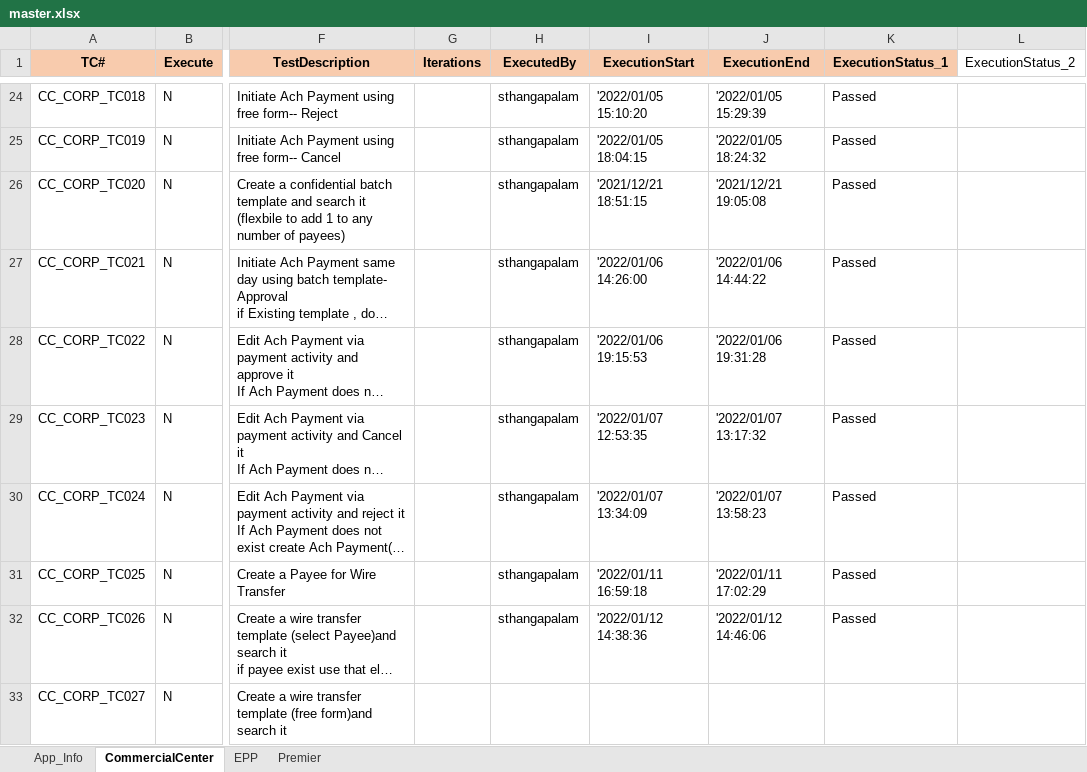
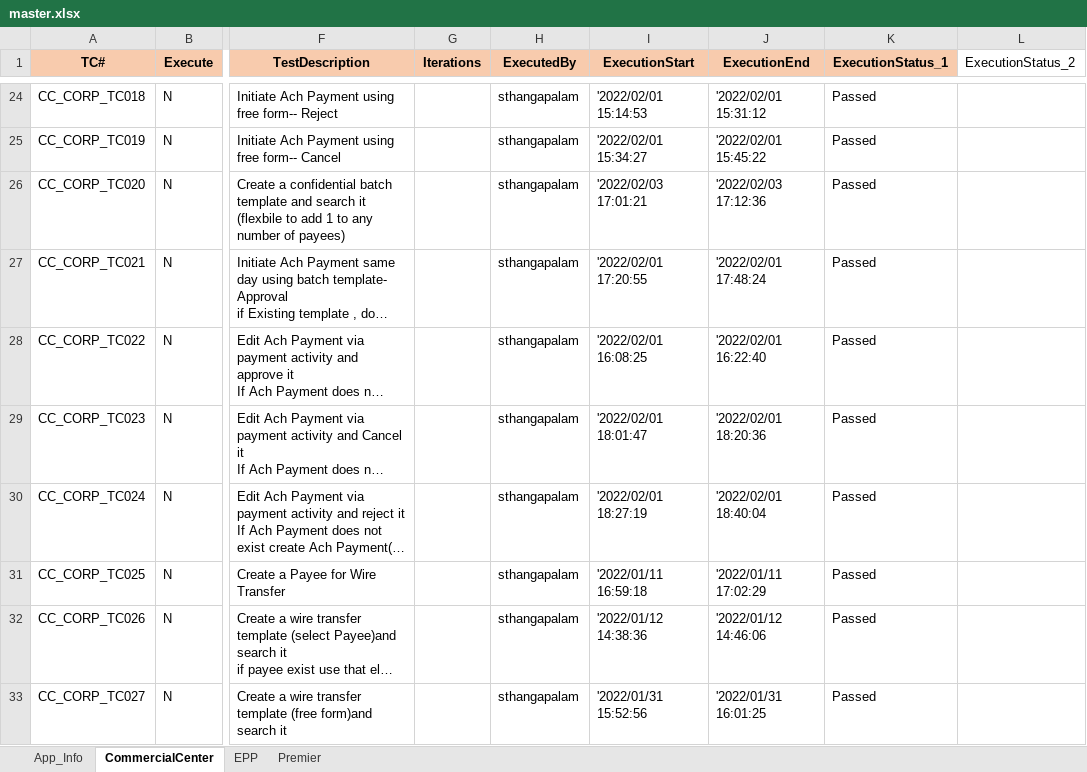
Before and after one commit to mokshamukh/Test_Automation, an Excel workbook: src/main/resources/testdesign/testcontroller/master.xlsx, sheet CommercialCenter, drawn as a sheet; only a part is shown, gaps mark what is left out; long unchanged cells end in …; values as stored, in another font and other column widths than the file's, no borders; the diff covers the shown part only; the diff names each change by its address in the sheet, - before the commit and + after, or states it on an @@ line.

```diff
--- a/src/main/resources/testdesign/testcontroller/master.xlsx (sheet CommercialCenter)
+++ b/src/main/resources/testdesign/testcontroller/master.xlsx (sheet CommercialCenter)
-I24 (ExecutionStart): '2022/01/05 15:10:20
+I24 (ExecutionStart): '2022/02/01 15:14:53
-J24 (ExecutionEnd): '2022/01/05 15:29:39
+J24 (ExecutionEnd): '2022/02/01 15:31:12
-I25 (ExecutionStart): '2022/01/05 18:04:15
+I25 (ExecutionStart): '2022/02/01 15:34:27
-J25 (ExecutionEnd): '2022/01/05 18:24:32
+J25 (ExecutionEnd): '2022/02/01 15:45:22
-I26 (ExecutionStart): '2021/12/21 18:51:15
+I26 (ExecutionStart): '2022/02/03 17:01:21
-J26 (ExecutionEnd): '2021/12/21 19:05:08
+J26 (ExecutionEnd): '2022/02/03 17:12:36
-I27 (ExecutionStart): '2022/01/06 14:26:00
+I27 (ExecutionStart): '2022/02/01 17:20:55
-J27 (ExecutionEnd): '2022/01/06 14:44:22
+J27 (ExecutionEnd): '2022/02/01 17:48:24
-I28 (ExecutionStart): '2022/01/06 19:15:53
+I28 (ExecutionStart): '2022/02/01 16:08:25
-J28 (ExecutionEnd): '2022/01/06 19:31:28
+J28 (ExecutionEnd): '2022/02/01 16:22:40
-I29 (ExecutionStart): '2022/01/07 12:53:35
+I29 (ExecutionStart): '2022/02/01 18:01:47
-J29 (ExecutionEnd): '2022/01/07 13:17:32
+J29 (ExecutionEnd): '2022/02/01 18:20:36
-I30 (ExecutionStart): '2022/01/07 13:34:09
+I30 (ExecutionStart): '2022/02/01 18:27:19
-J30 (ExecutionEnd): '2022/01/07 13:58:23
+J30 (ExecutionEnd): '2022/02/01 18:40:04
-H33 (ExecutedBy): (empty)
+H33 (ExecutedBy): sthangapalam
-I33 (ExecutionStart): (empty)
+I33 (ExecutionStart): '2022/01/31 15:52:56
-J33 (ExecutionEnd): (empty)
+J33 (ExecutionEnd): '2022/01/31 16:01:25
-K33 (ExecutionStatus_1): (empty)
+K33 (ExecutionStatus_1): Passed
```
Also changed, not shown: 10 added rows and 32 edited cells elsewhere in this sheet, sheet App_Info, 1 other file.
